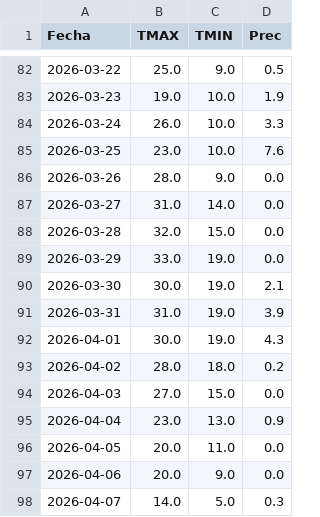
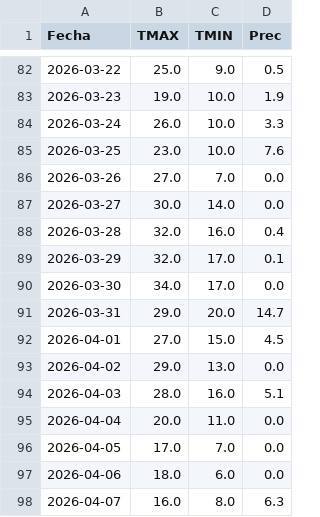
Before and after one commit to PREDWEEM/LOLIUM_LARTIGAU-2026, a CSV file: meteo_daily.csv, drawn as a sheet; only a part is shown, gaps mark what is left out; the diff covers the shown part only.

```diff
--- a/meteo_daily.csv
+++ b/meteo_daily.csv
@@ -85,14 +85,14 @@ Fecha,TMAX,TMIN,Prec
 2026-03-25,23.0,10.0,7.6
-2026-03-26,28.0,9.0,0.0
-2026-03-27,31.0,14.0,0.0
-2026-03-28,32.0,15.0,0.0
-2026-03-29,33.0,19.0,0.0
-2026-03-30,30.0,19.0,2.1
-2026-03-31,31.0,19.0,3.9
-2026-04-01,30.0,19.0,4.3
-2026-04-02,28.0,18.0,0.2
-2026-04-03,27.0,15.0,0.0
-2026-04-04,23.0,13.0,0.9
-2026-04-05,20.0,11.0,0.0
-2026-04-06,20.0,9.0,0.0
-2026-04-07,14.0,5.0,0.3
+2026-03-26,27.0,7.0,0.0
+2026-03-27,30.0,14.0,0.0
+2026-03-28,32.0,16.0,0.4
+2026-03-29,32.0,17.0,0.1
+2026-03-30,34.0,17.0,0.0
+2026-03-31,29.0,20.0,14.7
+2026-04-01,27.0,15.0,4.5
+2026-04-02,29.0,13.0,0.0
+2026-04-03,28.0,16.0,5.1
+2026-04-04,20.0,11.0,0.0
+2026-04-05,17.0,7.0,0.0
+2026-04-06,18.0,6.0,0.0
+2026-04-07,16.0,8.0,6.3
```
Also changed, not shown: 1 added row elsewhere in this file.
